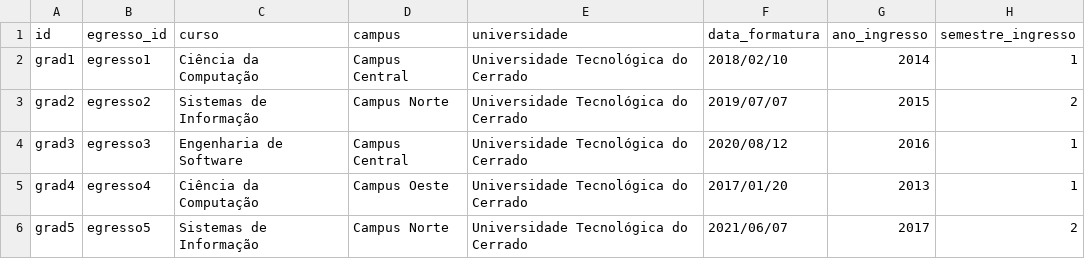
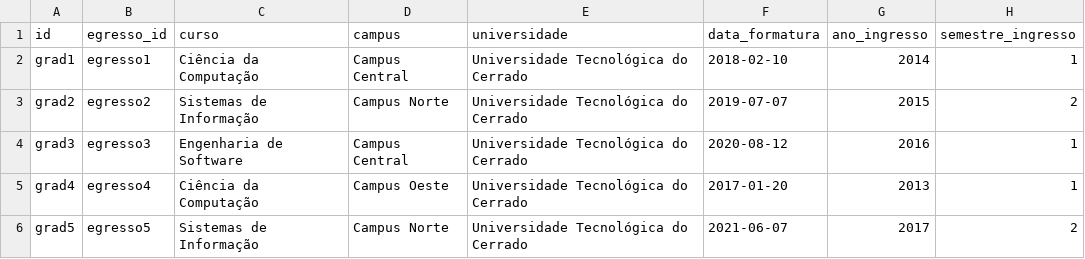
Before and after one commit to madriana/Egressos, a CSV file: graduacoes.csv, drawn as a sheet.

Commit message:
Update graduacoes.csv

```diff
--- a/graduacoes.csv
+++ b/graduacoes.csv
@@ -1,6 +1,6 @@
 id,egresso_id,curso,campus,universidade,data_formatura,ano_ingresso,semestre_ingresso
-grad1,egresso1,Ciência da Computação,Campus Central,Universidade Tecnológica do Cerrado,2018/02/10,2014,1
-grad2,egresso2,Sistemas de Informação,Campus Norte,Universidade Tecnológica do Cerrado,2019/07/07,2015,2
-grad3,egresso3,Engenharia de Software,Campus Central,Universidade Tecnológica do Cerrado,2020/08/12,2016,1
-grad4,egresso4,Ciência da Computação,Campus Oeste,Universidade Tecnológica do Cerrado,2017/01/20,2013,1
-grad5,egresso5,Sistemas de Informação,Campus Norte,Universidade Tecnológica do Cerrado,2021/06/07,2017,2
+grad1,egresso1,Ciência da Computação,Campus Central,Universidade Tecnológica do Cerrado,2018-02-10,2014,1
+grad2,egresso2,Sistemas de Informação,Campus Norte,Universidade Tecnológica do Cerrado,2019-07-07,2015,2
+grad3,egresso3,Engenharia de Software,Campus Central,Universidade Tecnológica do Cerrado,2020-08-12,2016,1
+grad4,egresso4,Ciência da Computação,Campus Oeste,Universidade Tecnológica do Cerrado,2017-01-20,2013,1
+grad5,egresso5,Sistemas de Informação,Campus Norte,Universidade Tecnológica do Cerrado,2021-06-07,2017,2
```
